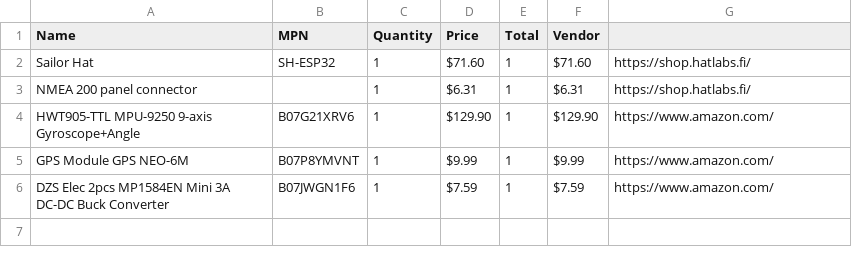
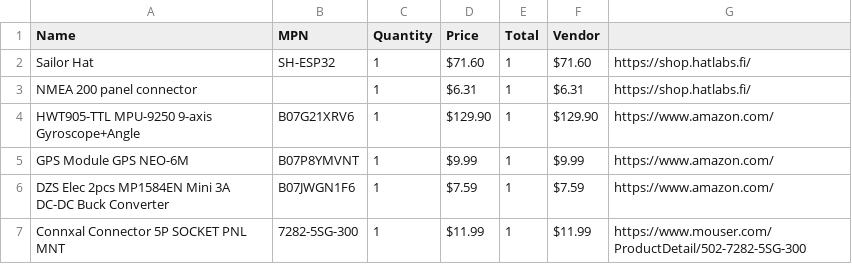
Before and after one commit to sergei/sci2000, a CSV file: imu2nmea/doc/bom.csv, drawn as a sheet.

```diff
--- a/imu2nmea/doc/bom.csv
+++ b/imu2nmea/doc/bom.csv
@@ -6 +6,2 @@ GPS Module GPS NEO-6M,B07P8YMVNT,1,$9.99,1,$9.99,https://www.amazon.com/
 DZS Elec 2pcs MP1584EN Mini 3A DC-DC Buck Converter ,B07JWGN1F6,1,$7.59,1,$7.59,https://www.amazon.com/
+Connxal Connector 5P SOCKET PNL MNT,7282-5SG-300,1,$11.99,1,$11.99,https://www.mouser.com/ProductDetail/502-7282-5SG-300
```
Also changed, not shown: 5 other files.
